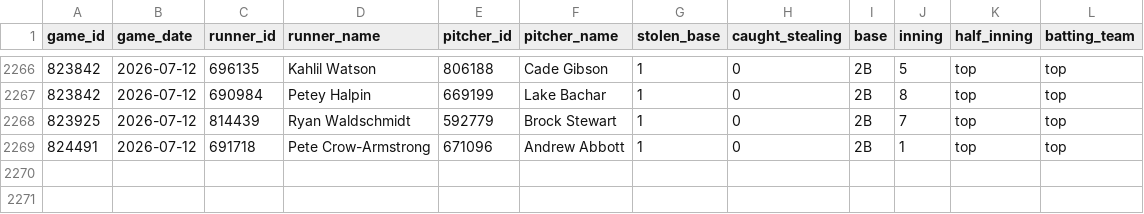
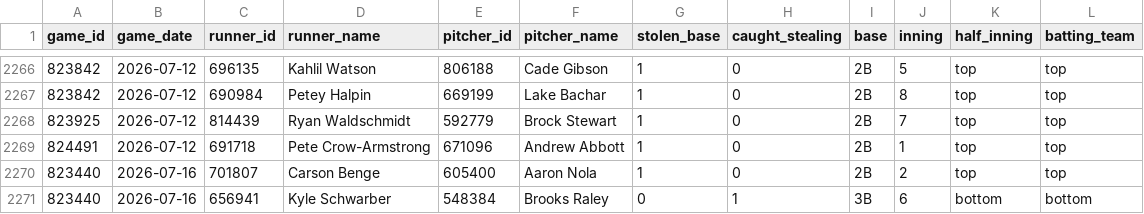
Before and after one commit to prsm-labs/going-yard, a CSV file: public/data/sb_log.csv, drawn as a sheet; only a part is shown, gaps mark what is left out; the diff names each change by its address in the sheet, - before the commit and + after, or states it on an @@ line.

```diff
--- a/public/data/sb_log.csv
+++ b/public/data/sb_log.csv
+row 2270: 823440 | 2026-07-16 | 701807 | Carson Benge | 605400 | Aaron Nola | 1 | 0 | 2B | 2 | top | top
+row 2271: 823440 | 2026-07-16 | 656941 | Kyle Schwarber | 548384 | Brooks Raley | 0 | 1 | 3B | 6 | bottom | bottom
```
Also changed, not shown: public/data/daily_summary.csv, public/data/daily_summary_tomorrow.csv, 12 other files.
